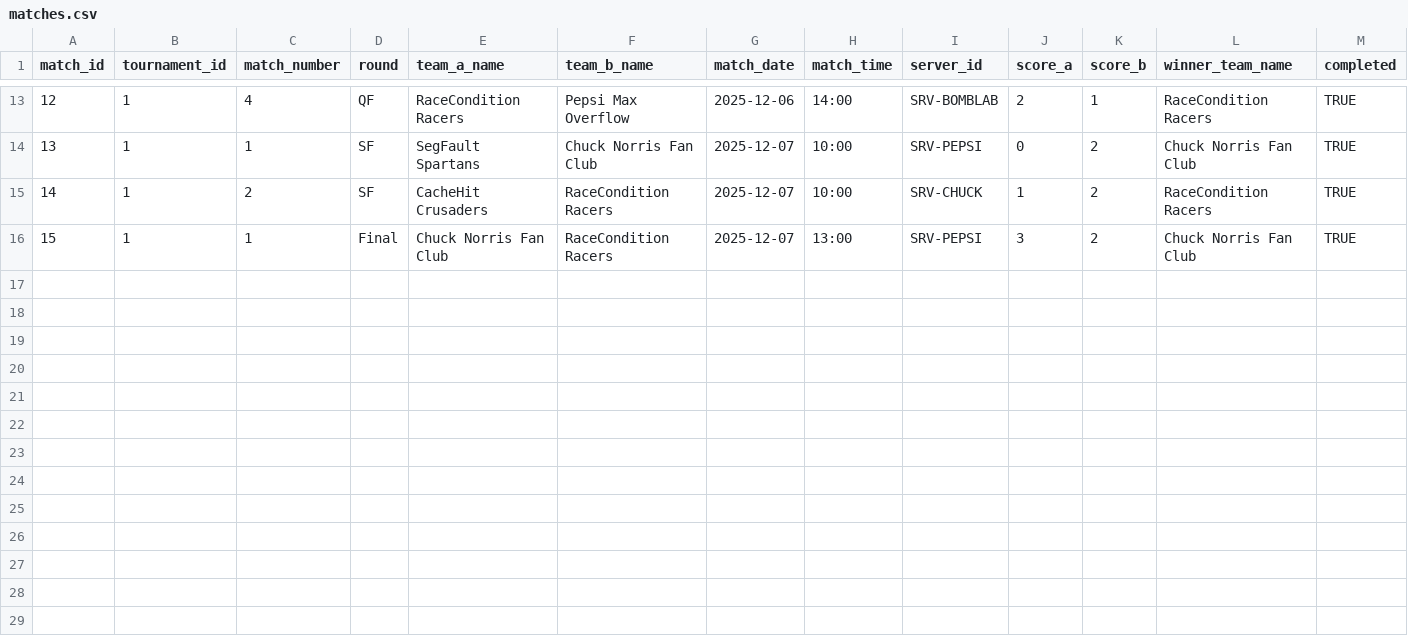
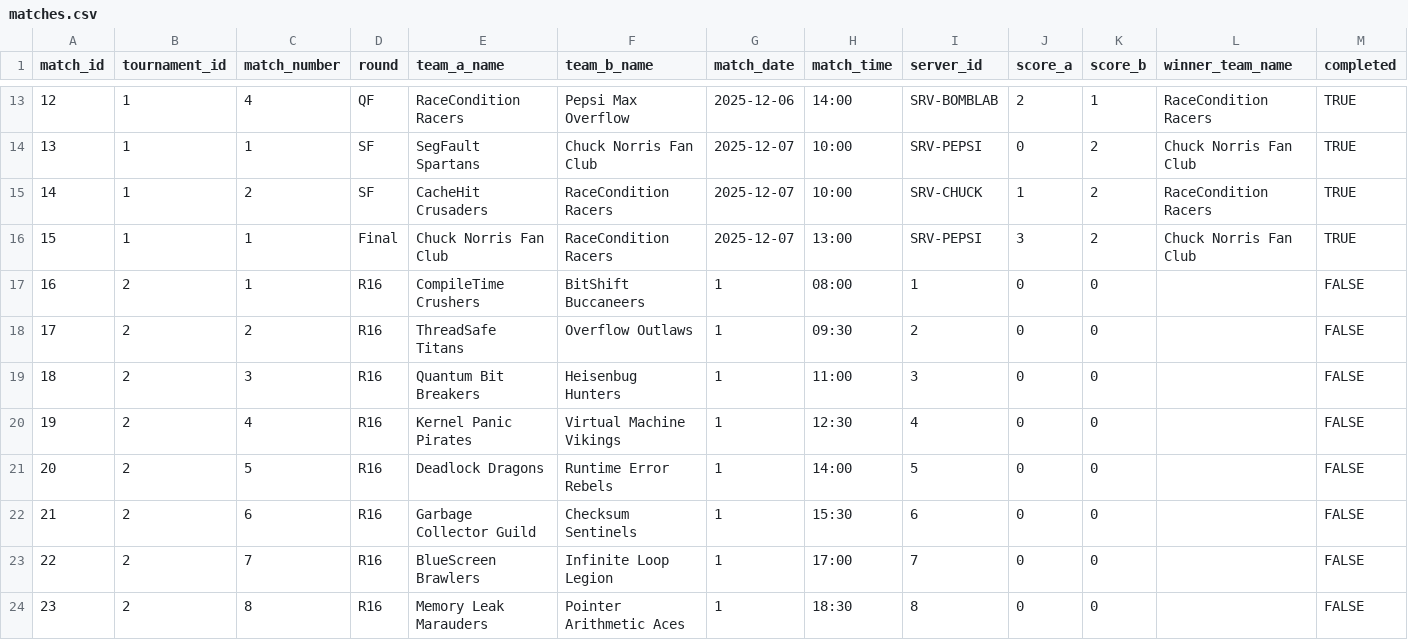
Before and after one commit to raingayaf/VNL1-2025-HOPUR-28, a CSV file: data/data_base/matches.csv, drawn as a sheet; only a part is shown, gaps mark what is left out.

```diff
--- a/data/data_base/matches.csv
+++ b/data/data_base/matches.csv
@@ -16 +16,9 @@ match_id,tournament_id,match_number,round,team_a_name,team_b_name,match_date,mat
 15,1,1,Final,Chuck Norris Fan Club,RaceCondition Racers,2025-12-07,13:00,SRV-PEPSI,3,2,Chuck Norris Fan Club,TRUE
+16,2,1,R16,CompileTime Crushers,BitShift Buccaneers,1,08:00,1,0,0,,FALSE
+17,2,2,R16,ThreadSafe Titans,Overflow Outlaws,1,09:30,2,0,0,,FALSE
+18,2,3,R16,Quantum Bit Breakers,Heisenbug Hunters,1,11:00,3,0,0,,FALSE
+19,2,4,R16,Kernel Panic Pirates,Virtual Machine Vikings,1,12:30,4,0,0,,FALSE
+20,2,5,R16,Deadlock Dragons,Runtime Error Rebels,1,14:00,5,0,0,,FALSE
+21,2,6,R16,Garbage Collector Guild,Checksum Sentinels,1,15:30,6,0,0,,FALSE
+22,2,7,R16,BlueScreen Brawlers,Infinite Loop Legion,1,17:00,7,0,0,,FALSE
+23,2,8,R16,Memory Leak Marauders,Pointer Arithmetic Aces,1,18:30,8,0,0,,FALSE
```
Also changed, not shown: 2 other files.
